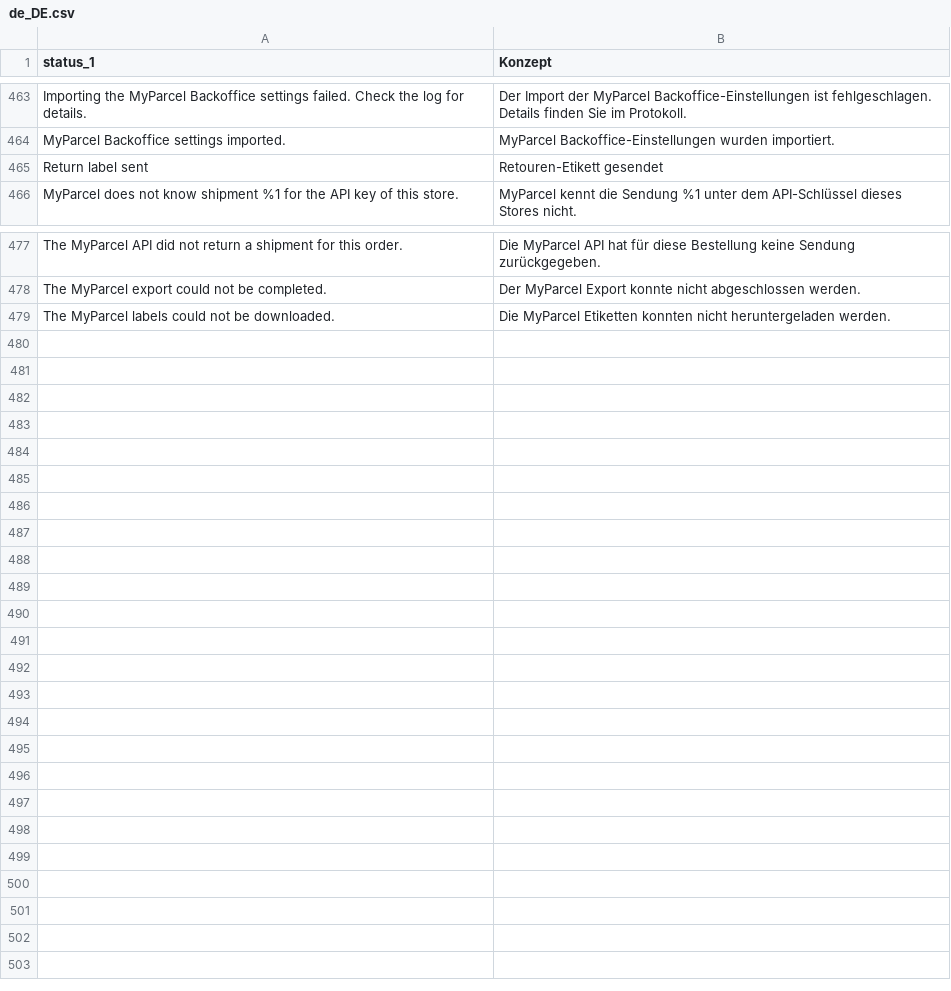
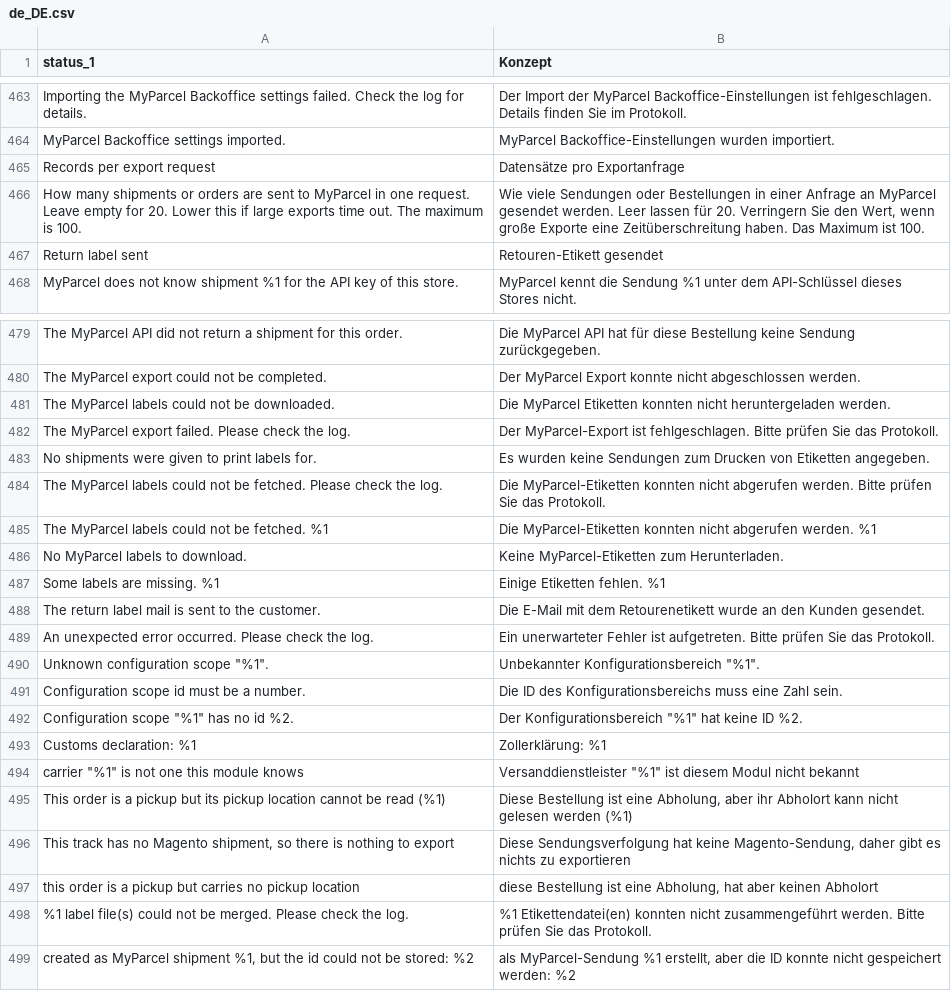
Before and after one commit to myparcelnl/magento, a CSV file: i18n/de_DE.csv, drawn as a sheet; only a part is shown, gaps mark what is left out; the diff names each change by its address in the sheet, - before the commit and + after, or states it on an @@ line.

```diff
--- a/i18n/de_DE.csv
+++ b/i18n/de_DE.csv
+row 465: Records per export request | Datensätze pro Exportanfrage
+row 466: How many shipments or orders are sent to MyParcel in one request. Leave empty for 20. Lower this if large exports time out. The maximum is 100. | Wie viele Sendungen oder Bestellungen in einer Anfrage an MyParcel gesendet werden. Leer lassen für 20. Verringern Sie den Wert, wenn große Exporte eine Zeitüberschreitung haben. Das Maximum ist 100.
+row 482: The MyParcel export failed. Please check the log. | Der MyParcel-Export ist fehlgeschlagen. Bitte prüfen Sie das Protokoll.
+row 483: No shipments were given to print labels for. | Es wurden keine Sendungen zum Drucken von Etiketten angegeben.
+row 484: The MyParcel labels could not be fetched. Please check the log. | Die MyParcel-Etiketten konnten nicht abgerufen werden. Bitte prüfen Sie das Protokoll.
+row 485: The MyParcel labels could not be fetched. %1 | Die MyParcel-Etiketten konnten nicht abgerufen werden. %1
+row 486: No MyParcel labels to download. | Keine MyParcel-Etiketten zum Herunterladen.
+row 487: Some labels are missing. %1 | Einige Etiketten fehlen. %1
+row 488: The return label mail is sent to the customer. | Die E-Mail mit dem Retourenetikett wurde an den Kunden gesendet.
+row 489: An unexpected error occurred. Please check the log. | Ein unerwarteter Fehler ist aufgetreten. Bitte prüfen Sie das Protokoll.
+row 490: Unknown configuration scope "%1". | Unbekannter Konfigurationsbereich "%1".
+row 491: Configuration scope id must be a number. | Die ID des Konfigurationsbereichs muss eine Zahl sein.
+row 492: Configuration scope "%1" has no id %2. | Der Konfigurationsbereich "%1" hat keine ID %2.
+row 493: Customs declaration: %1 | Zollerklärung: %1
+row 494: carrier "%1" is not one this module knows | Versanddienstleister "%1" ist diesem Modul nicht bekannt
+row 495: This order is a pickup but its pickup location cannot be read (%1) | Diese Bestellung ist eine Abholung, aber ihr Abholort kann nicht gelesen werden (%1)
+row 496: This track has no Magento shipment, so there is nothing to export | Diese Sendungsverfolgung hat keine Magento-Sendung, daher gibt es nichts zu exportieren
+row 497: this order is a pickup but carries no pickup location | diese Bestellung ist eine Abholung, hat aber keinen Abholort
+row 498: %1 label file(s) could not be merged. Please check the log. | %1 Etikettendatei(en) konnten nicht zusammengeführt werden. Bitte prüfen Sie das Protokoll.
+row 499: created as MyParcel shipment %1, but the id could not be stored: %2 | als MyParcel-Sendung %1 erstellt, aber die ID konnte nicht gespeichert werden: %2
```
Also changed, not shown: i18n/da_DK.csv, i18n/fr_FR.csv, 57 other files.
